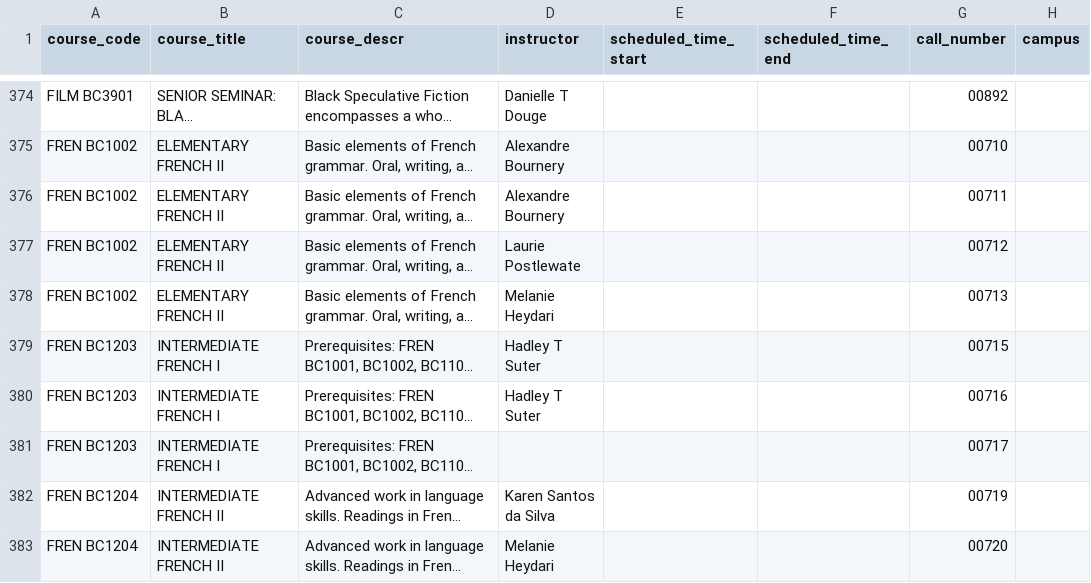
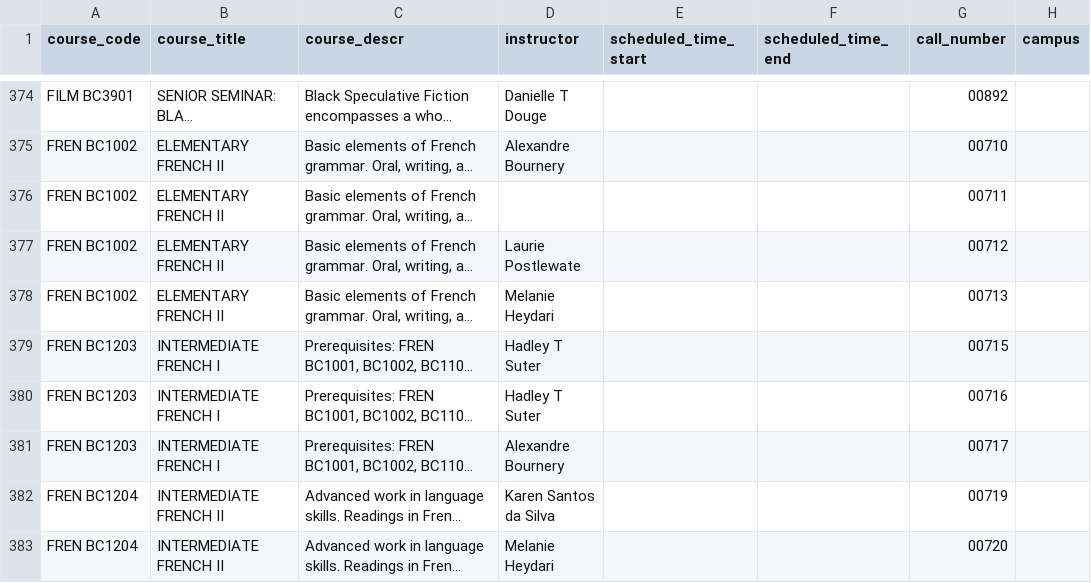
Before and after one commit to soid/columbia-catalog-data, a CSV file: classes/2027-Spring.csv, drawn as a sheet; only a part is shown, gaps mark what is left out; long unchanged cells end in …; the diff names each change by its address in the sheet, - before the commit and + after, or states it on an @@ line.

Commit message:
Updated data

```diff
--- a/classes/2027-Spring.csv
+++ b/classes/2027-Spring.csv
-D376 (instructor): Alexandre Bournery
+D376 (instructor): (empty)
-D381 (instructor): (empty)
+D381 (instructor): Alexandre Bournery
```
Also changed, not shown: 4 other files.
